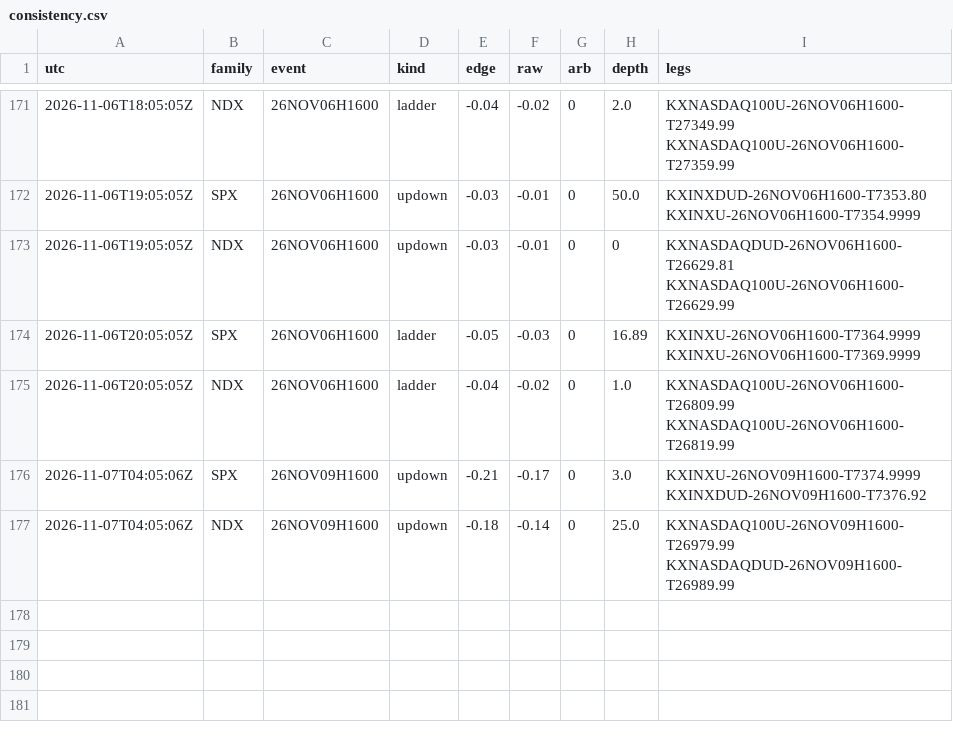
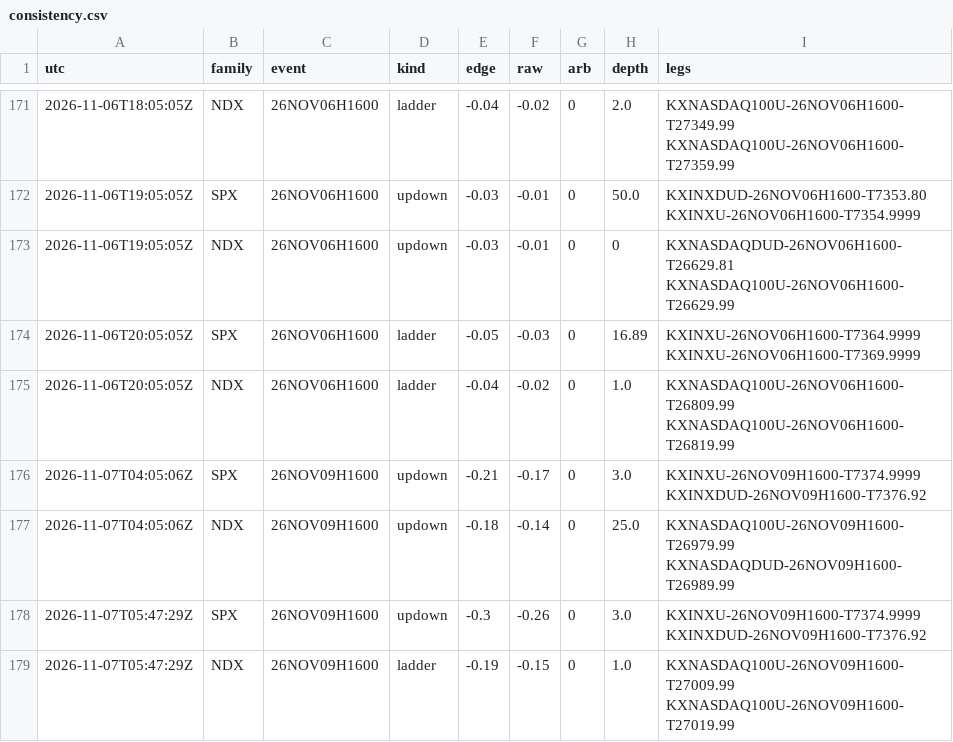
Before and after one commit to andyxing00888/kalshi-weather, a CSV file: paper/data/consistency.csv, drawn as a sheet; only a part is shown, gaps mark what is left out.

```diff
--- a/paper/data/consistency.csv
+++ b/paper/data/consistency.csv
@@ -177 +177,3 @@ utc,family,event,kind,edge,raw,arb,depth,legs
 2026-11-07T04:05:06Z,NDX,26NOV09H1600,updown,-0.18,-0.14,0,25.0,KXNASDAQ100U-26NOV09H1600-T26979.99 KXNASDAQDUD-26NOV09H1600-T26989.99
+2026-11-07T05:47:29Z,SPX,26NOV09H1600,updown,-0.3,-0.26,0,3.0,KXINXU-26NOV09H1600-T7374.9999 KXINXDUD-26NOV09H1600-T7376.92
+2026-11-07T05:47:29Z,NDX,26NOV09H1600,ladder,-0.19,-0.15,0,1.0,KXNASDAQ100U-26NOV09H1600-T27009.99 KXNASDAQ100U-26NOV09H1600-T27019.99
```
Also changed, not shown: paper/data/lip_track.csv, paper/data/orders.csv, 1 other file.
